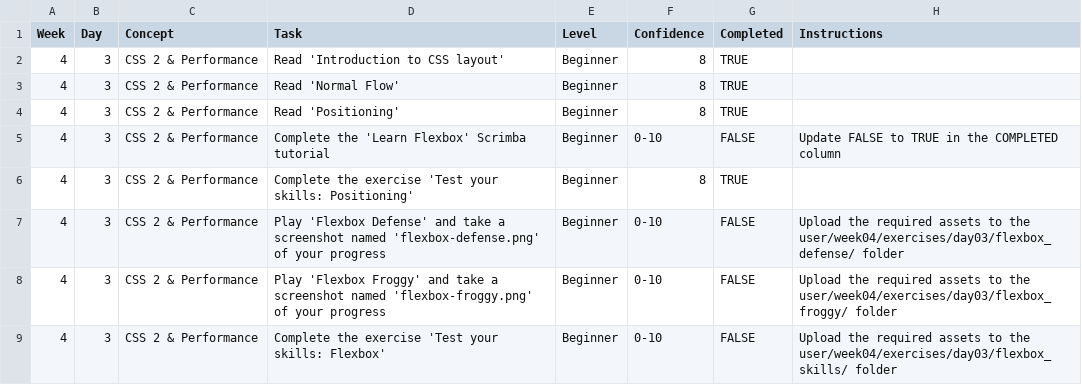
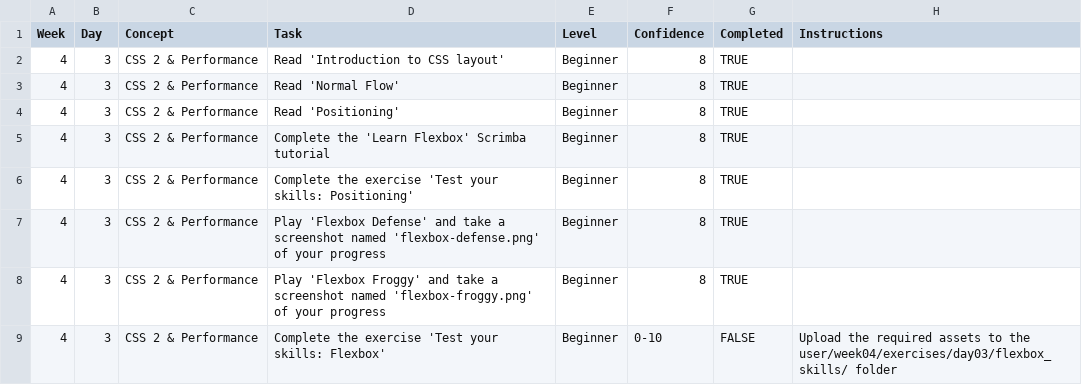
Before and after one commit to VoronaAV23/WDX-180, a CSV file: user/week04/progress/progress.04.d03.csv, drawn as a sheet.

Commit message:
Updated progress w04 d03

```diff
--- a/user/week04/progress/progress.04.d03.csv
+++ b/user/week04/progress/progress.04.d03.csv
@@ -4,6 +4,6 @@ Week,Day,Concept,Task,Level,Confidence,Completed,Instructions
 4,3,CSS 2 & Performance,Read 'Positioning',Beginner,8, TRUE
-4,3,CSS 2 & Performance,Complete the 'Learn Flexbox' Scrimba tutorial,Beginner,0-10,FALSE,Update FALSE to TRUE in the COMPLETED column
+4,3,CSS 2 & Performance,Complete the 'Learn Flexbox' Scrimba tutorial,Beginner,8, TRUE
 4,3,CSS 2 & Performance,Complete the exercise 'Test your skills: Positioning',Beginner,8, TRUE
-4,3,CSS 2 & Performance,Play 'Flexbox Defense' and take a screenshot named 'flexbox-defense.png' of your progress,Beginner,0-10,FALSE,Upload the required assets to the user/week04/exercises/day03/flexbox_defense/ folder
-4,3,CSS 2 & Performance,Play 'Flexbox Froggy' and take a screenshot named 'flexbox-froggy.png' of your progress,Beginner,0-10,FALSE,Upload the required assets to the user/week04/exercises/day03/flexbox_froggy/ folder
+4,3,CSS 2 & Performance,Play 'Flexbox Defense' and take a screenshot named 'flexbox-defense.png' of your progress,Beginner,8, TRUE
+4,3,CSS 2 & Performance,Play 'Flexbox Froggy' and take a screenshot named 'flexbox-froggy.png' of your progress,Beginner,8, TRUE
 4,3,CSS 2 & Performance,Complete the exercise 'Test your skills: Flexbox',Beginner,0-10,FALSE,Upload the required assets to the user/week04/exercises/day03/flexbox_skills/ folder
```
Also changed, not shown: 3 other files.
